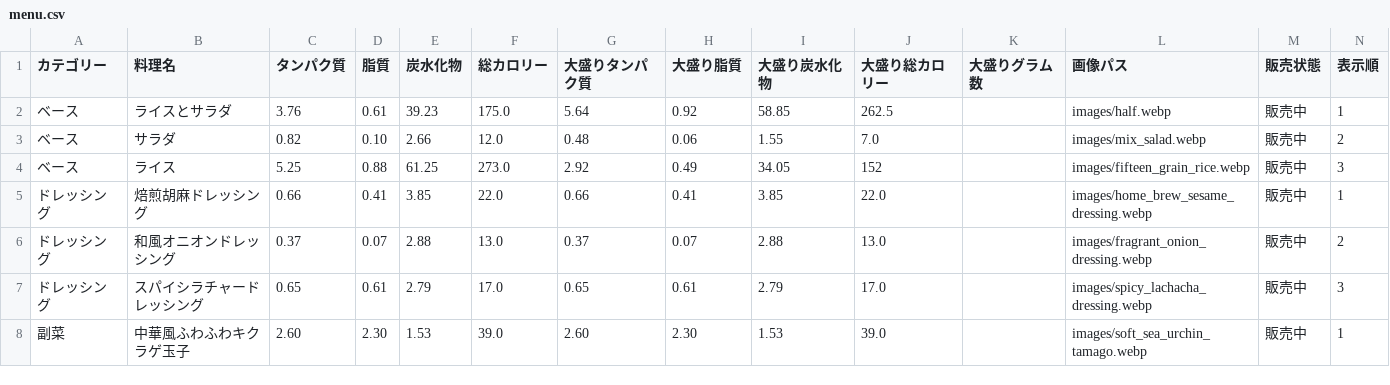
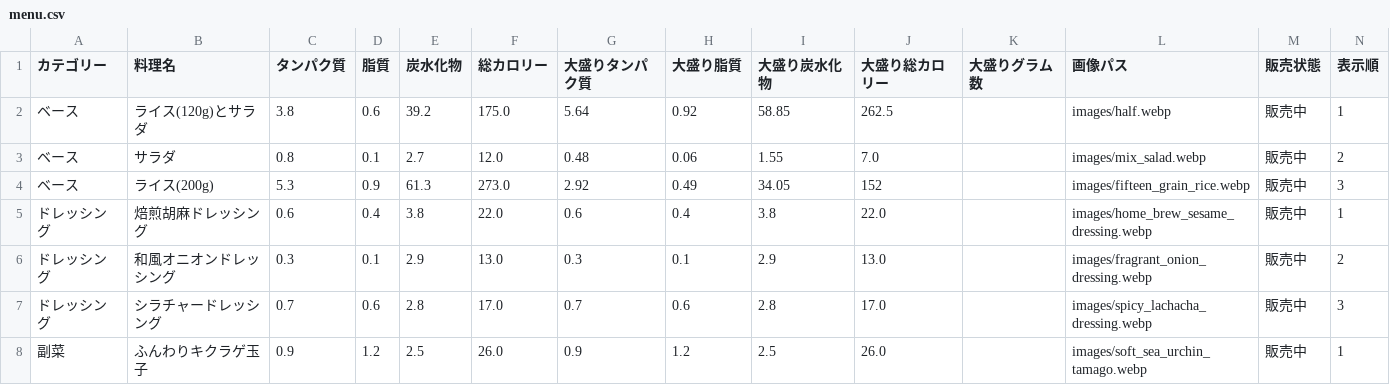
Before and after one commit to kinchan-xinyun/menu-calorie-calculator, a CSV file: menu.csv, drawn as a sheet; only a part is shown; the diff covers the shown part only.

Commit message:
fix data

```diff
--- a/menu.csv
+++ b/menu.csv
@@ -1,8 +1,8 @@
 カテゴリー,料理名,タンパク質,脂質,炭水化物,総カロリー,大盛りタンパク質,大盛り脂質,大盛り炭水化物,大盛り総カロリー,大盛りグラム数,画像パス,販売状態,表示順
-ベース,ライスとサラダ,3.76,0.61,39.23,175.0,5.64,0.92,58.85,262.5,,images/half.webp,販売中,1
-ベース,サラダ,0.82,0.10,2.66,12.0,0.48,0.06,1.55,7.0,,images/mix_salad.webp,販売中,2
-ベース,ライス,5.25,0.88,61.25,273.0,2.92,0.49,34.05,152,,images/fifteen_grain_rice.webp,販売中,3
-ドレッシング,焙煎胡麻ドレッシング,0.66,0.41,3.85,22.0,0.66,0.41,3.85,22.0,,images/home_brew_sesame_dressing.webp,販売中,1
-ドレッシング,和風オニオンドレッシング,0.37,0.07,2.88,13.0,0.37,0.07,2.88,13.0,,images/fragrant_onion_dressing.webp,販売中,2
-ドレッシング,スパイシラチャードレッシング,0.65,0.61,2.79,17.0,0.65,0.61,2.79,17.0,,images/spicy_lachacha_dressing.webp,販売中,3
-副菜,中華風ふわふわキクラゲ玉子,2.60,2.30,1.53,39.0,2.60,2.30,1.53,39.0,,images/soft_sea_urchin_tamago.webp,販売中,1
+ベース,ライス(120g)とサラダ,3.8,0.6,39.2,175.0,5.64,0.92,58.85,262.5,,images/half.webp,販売中,1
+ベース,サラダ,0.8,0.1,2.7,12.0,0.48,0.06,1.55,7.0,,images/mix_salad.webp,販売中,2
+ベース,ライス(200g),5.3,0.9,61.3,273.0,2.92,0.49,34.05,152,,images/fifteen_grain_rice.webp,販売中,3
+ドレッシング,焙煎胡麻ドレッシング,0.6,0.4,3.8,22.0,0.6,0.4,3.8,22.0,,images/home_brew_sesame_dressing.webp,販売中,1
+ドレッシング,和風オニオンドレッシング,0.3,0.1,2.9,13.0,0.3,0.1,2.9,13.0,,images/fragrant_onion_dressing.webp,販売中,2
+ドレッシング,シラチャードレッシング,0.7,0.6,2.8,17.0,0.7,0.6,2.8,17.0,,images/spicy_lachacha_dressing.webp,販売中,3
+副菜,ふんわりキクラゲ玉子,0.9,1.2,2.5,26.0,0.9,1.2,2.5,26.0,,images/soft_sea_urchin_tamago.webp,販売中,1
```
Also changed, not shown: 1 added row, 1 removed row and 68 edited cells elsewhere in this file, 2 other files.
